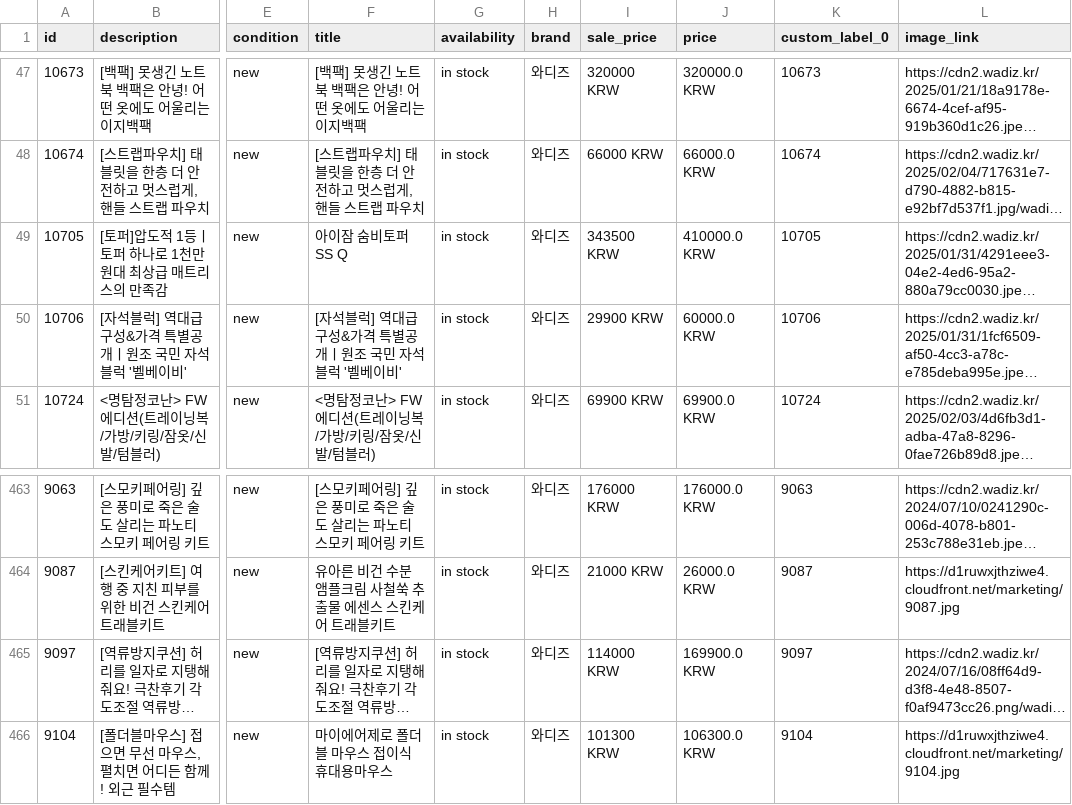
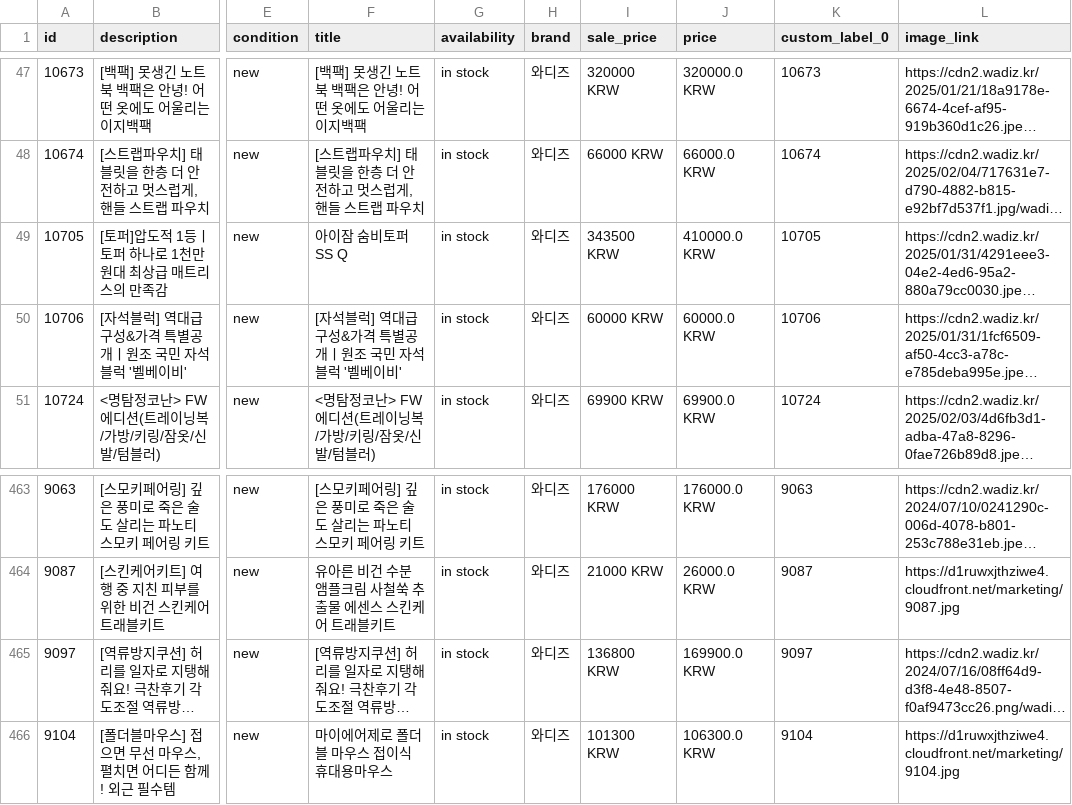
Before and after one commit to yongzzaang/EP, a CSV file: meta.csv, drawn as a sheet; only a part is shown, gaps mark what is left out; long unchanged cells end in …; the diff names each change by its address in the sheet, - before the commit and + after, or states it on an @@ line.

Commit message:
wadiz

```diff
--- a/meta.csv
+++ b/meta.csv
-I50 (sale_price): 29900 KRW
+I50 (sale_price): 60000 KRW
-I465 (sale_price): 114000 KRW
+I465 (sale_price): 136800 KRW
```
